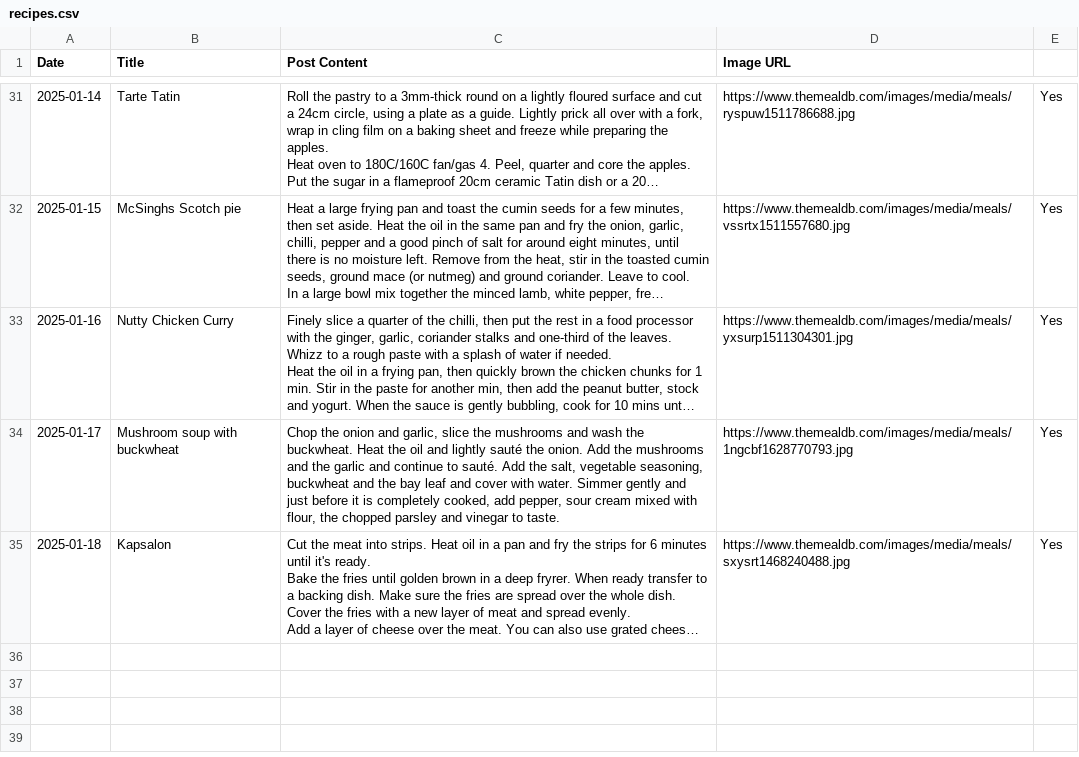
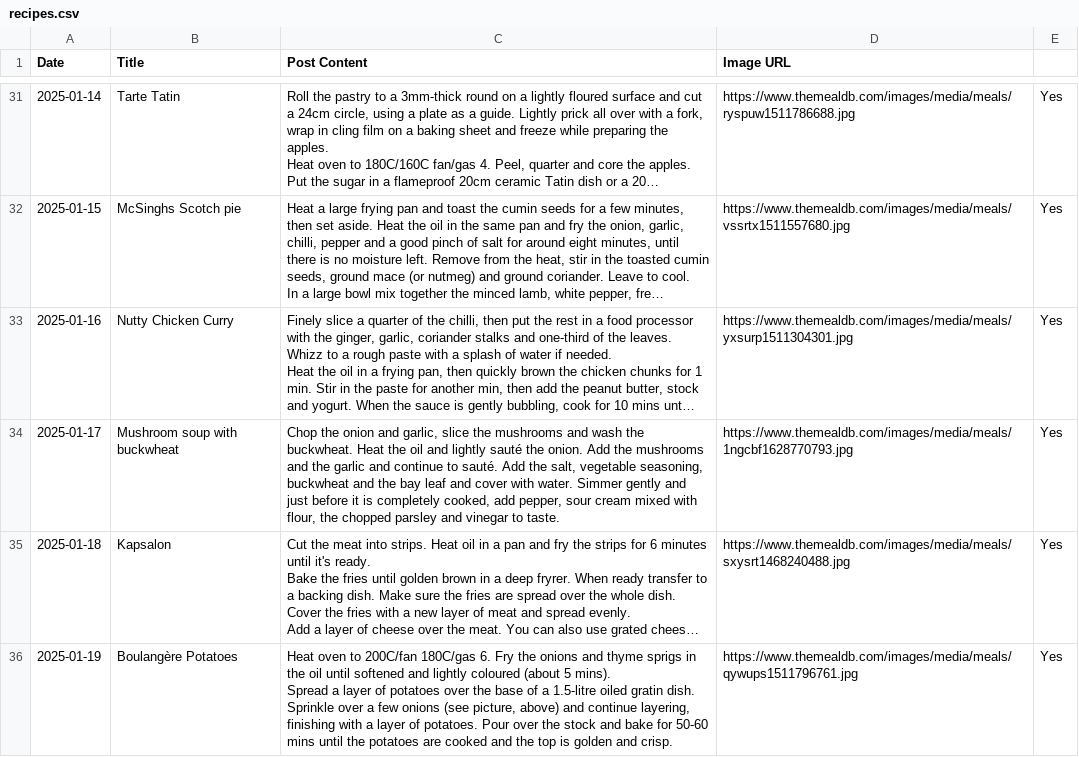
Before and after one commit to ImmutableType/X_IT_BTCETH_BOT, a CSV file: recipes.csv, drawn as a sheet; only a part is shown, gaps mark what is left out; long unchanged cells end in …; ↵ is a line break in a cell; the diff names each change by its address in the sheet, - before the commit and + after, or states it on an @@ line.

```diff
--- a/recipes.csv
+++ b/recipes.csv
+row 36: 2025-01-19 | Boulangère Potatoes | Heat oven to 200C/fan 180C/gas 6. Fry the onions and thyme sprigs in the oil until softened and lightly coloured (about 5 mins). ↵ Spread a layer of potatoes over the base of a 1.5-litre oiled gratin dish. Sprinkle over a few onions (see picture, above) and continue layering, finishing with a layer of potatoes. Pour over the stock and bake for 50-60 mins until the potatoes are cooked and the top is golden and crisp. | https://www.themealdb.com/images/media/meals/qywups1511796761.jpg | Yes
```
